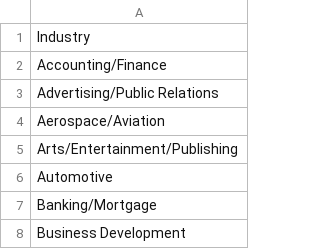
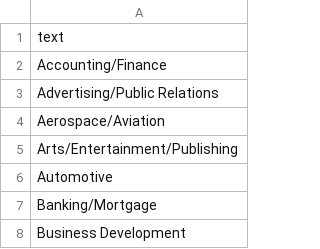
Before and after one commit to ggeorgop99/MATHE-authentication-main, a CSV file: files/temp/industry.csv, drawn as a sheet; only a part is shown.

Commit message:
added more comprehensive data pre-preprocessing to have files on same location and on same state

```diff
--- a/files/temp/industry.csv
+++ b/files/temp/industry.csv
@@ -1,2 +1,2 @@
-Industry
+text
 Accounting/Finance
```
Also changed, not shown: files/temp/media.csv, 37 other files.
